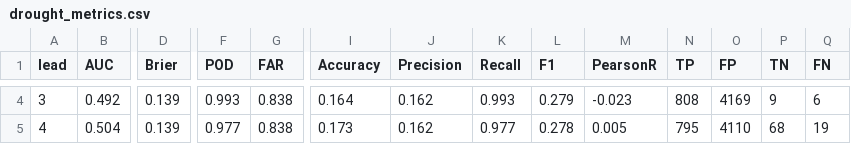
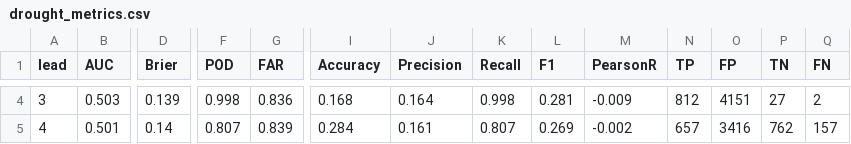
Before and after one commit to AgriMinds/AgriMinds, a CSV file: data/outputs/drought_metrics.csv, drawn as a sheet; only a part is shown, gaps mark what is left out; the diff covers the shown part only; the diff names each change by its address in the sheet, - before the commit and + after, or states it on an @@ line.

```diff
--- a/data/outputs/drought_metrics.csv
+++ b/data/outputs/drought_metrics.csv
-B4 (AUC): 0.492
+B4 (AUC): 0.503
-F4 (POD): 0.993
+F4 (POD): 0.998
-G4 (FAR): 0.838
+G4 (FAR): 0.836
-I4 (Accuracy): 0.164
+I4 (Accuracy): 0.168
-J4 (Precision): 0.162
+J4 (Precision): 0.164
-K4 (Recall): 0.993
+K4 (Recall): 0.998
-L4 (F1): 0.279
+L4 (F1): 0.281
-M4 (PearsonR): -0.023
+M4 (PearsonR): -0.009
-N4 (TP): 808
+N4 (TP): 812
-O4 (FP): 4169
+O4 (FP): 4151
-P4 (TN): 9
+P4 (TN): 27
-Q4 (FN): 6
+Q4 (FN): 2
-B5 (AUC): 0.504
+B5 (AUC): 0.501
-D5 (Brier): 0.139
+D5 (Brier): 0.14
-F5 (POD): 0.977
+F5 (POD): 0.807
-G5 (FAR): 0.838
+G5 (FAR): 0.839
-I5 (Accuracy): 0.173
+I5 (Accuracy): 0.284
-J5 (Precision): 0.162
+J5 (Precision): 0.161
-K5 (Recall): 0.977
+K5 (Recall): 0.807
-L5 (F1): 0.278
+L5 (F1): 0.269
-M5 (PearsonR): 0.005
+M5 (PearsonR): -0.002
-N5 (TP): 795
+N5 (TP): 657
-O5 (FP): 4110
+O5 (FP): 3416
-P5 (TN): 68
+P5 (TN): 762
-Q5 (FN): 19
+Q5 (FN): 157
```
Also changed, not shown: 133 edited cells elsewhere in this file, data/outputs/enso_metrics.csv, data/outputs/historical_validation.csv, 55 other files.
